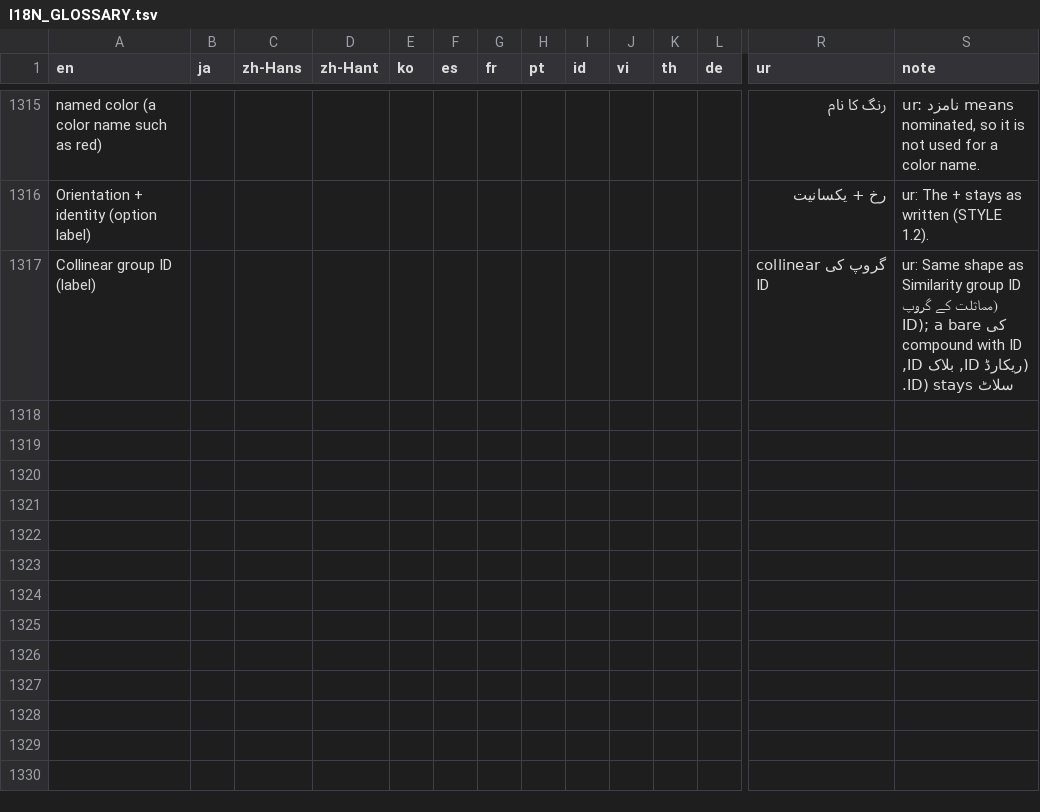
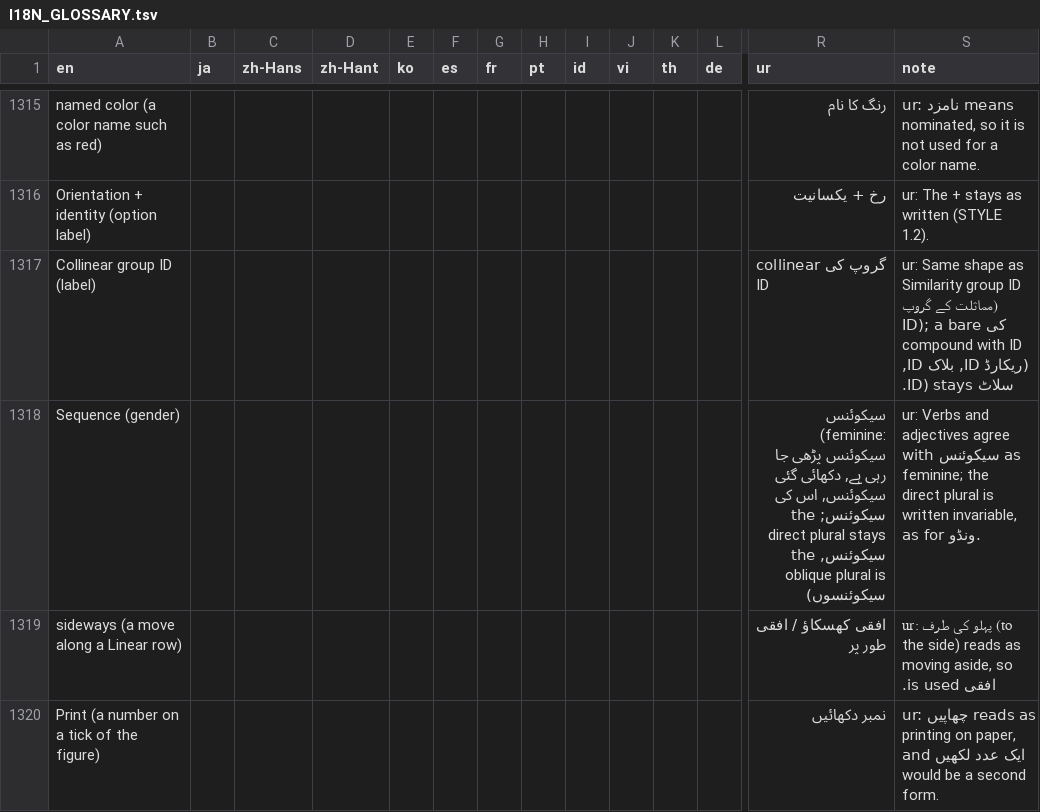
Before and after one commit to satoshikawato/gbdraw, a TSV file: docs/internal/I18N_GLOSSARY.tsv, drawn as a sheet; only a part is shown, gaps mark what is left out; rows hold the shown columns only; the diff covers the shown part only; the diff names each change by its address in the sheet, - before the commit and + after, or states it on an @@ line.

```diff
--- a/docs/internal/I18N_GLOSSARY.tsv
+++ b/docs/internal/I18N_GLOSSARY.tsv
+row 1318: Sequence (gender) |  |  |  |  |  |  |  |  |  |  |  | سیکوئنس (feminine: سیکوئنس پڑھی جا رہی ہے, دکھائی گئی سیکوئنس, اس کی سیکوئنس; the direct plural stays سیکوئنس, the oblique plural is سیکوئنسوں) | ur: Verbs and adjectives agree with سیکوئنس as feminine; the direct plural is written invariable, as for ونڈو.
+row 1319: sideways (a move along a Linear row) |  |  |  |  |  |  |  |  |  |  |  | افقی کھسکاؤ / افقی طور پر | ur: پہلو کی طرف (to the side) reads as moving aside, so افقی is used.
+row 1320: Print (a number on a tick of the figure) |  |  |  |  |  |  |  |  |  |  |  | نمبر دکھائیں | ur: چھاپیں reads as printing on paper, and ایک عدد لکھیں would be a second form.
```
Also changed, not shown: 2 added rows and 4 edited cells elsewhere in this file, 1 other file.
